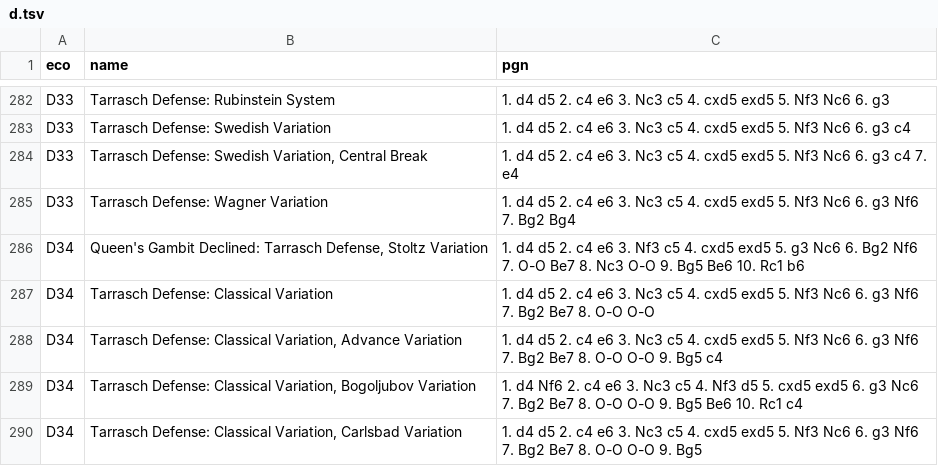
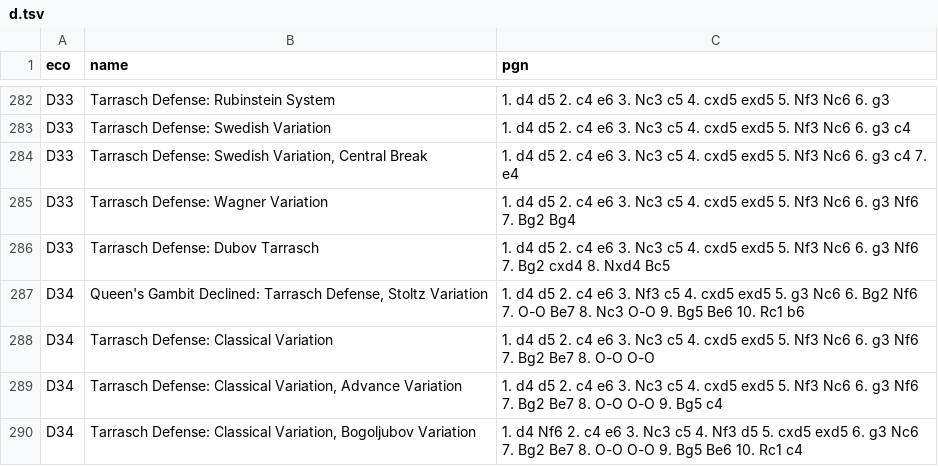
Before and after one commit to lichess-org/chess-openings, a TSV file: d.tsv, drawn as a sheet; only a part is shown, gaps mark what is left out; the shorter side is filled out with more unchanged rows; the diff names each change by its address in the sheet, - before the commit and + after, or states it on an @@ line.

Commit message:
Added the Dubov Tarrasch
Sorry for the (many) previous invalid requests, there were formatting errors. The Dubov Tarrasch is a colloquial term and so I felt it should be entered into the database.

```diff
--- a/d.tsv
+++ b/d.tsv
+row 286: D33 | Tarrasch Defense: Dubov Tarrasch | 1. d4 d5 2. c4 e6 3. Nc3 c5 4. cxd5 exd5 5. Nf3 Nc6 6. g3 Nf6 7. Bg2 cxd4 8. Nxd4 Bc5
```
